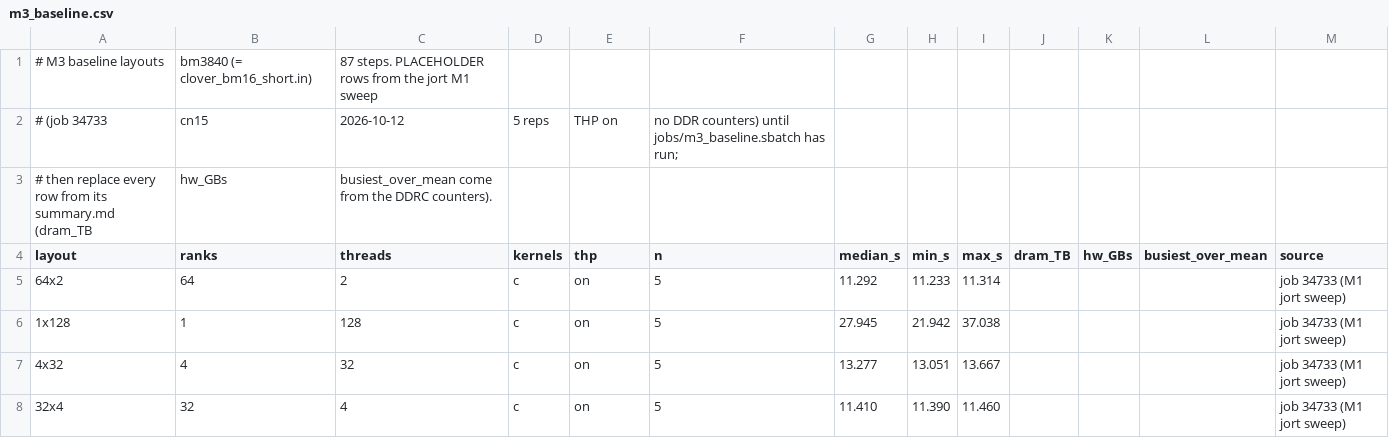
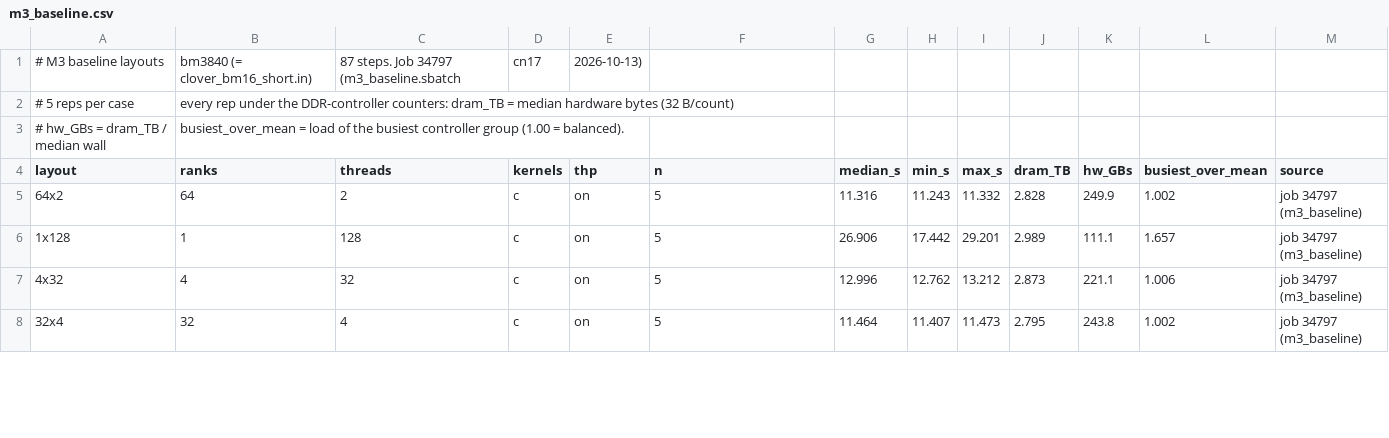
Before and after one commit to notsergiu2314/Performance_Engineering, a CSV file: report/data/m3_baseline.csv, drawn as a sheet; only a part is shown; the diff covers the shown part only.

```diff
--- a/report/data/m3_baseline.csv
+++ b/report/data/m3_baseline.csv
@@ -1,8 +1,8 @@
-# M3 baseline layouts, bm3840 (= clover_bm16_short.in), 87 steps. PLACEHOLDER rows from the jort M1 sweep
-# (job 34733, cn15, 2026-10-12, 5 reps, THP on, no DDR counters) until jobs/m3_baseline.sbatch has run;
-# then replace every row from its summary.md (dram_TB, hw_GBs, busiest_over_mean come from the DDRC counters).
+# M3 baseline layouts, bm3840 (= clover_bm16_short.in), 87 steps. Job 34797 (m3_baseline.sbatch, cn17, 2026-10-13),
+# 5 reps per case, every rep under the DDR-controller counters: dram_TB = median hardware bytes (32 B/count),
+# hw_GBs = dram_TB / median wall, busiest_over_mean = load of the busiest controller group (1.00 = balanced).
 layout,ranks,threads,kernels,thp,n,median_s,min_s,max_s,dram_TB,hw_GBs,busiest_over_mean,source
-64x2,64,2,c,on,5,11.292,11.233,11.314,,,,job 34733 (M1 jort sweep)
-1x128,1,128,c,on,5,27.945,21.942,37.038,,,,job 34733 (M1 jort sweep)
-4x32,4,32,c,on,5,13.277,13.051,13.667,,,,job 34733 (M1 jort sweep)
-32x4,32,4,c,on,5,11.410,11.390,11.460,,,,job 34733 (M1 jort sweep)
+64x2,64,2,c,on,5,11.316,11.243,11.332,2.828,249.9,1.002,job 34797 (m3_baseline)
+1x128,1,128,c,on,5,26.906,17.442,29.201,2.989,111.1,1.657,job 34797 (m3_baseline)
+4x32,4,32,c,on,5,12.996,12.762,13.212,2.873,221.1,1.006,job 34797 (m3_baseline)
+32x4,32,4,c,on,5,11.464,11.407,11.473,2.795,243.8,1.002,job 34797 (m3_baseline)
```
Also changed, not shown: 82 edited cells elsewhere in this file, report/data/ceilings.csv, report/data/correctness.csv, 36 other files.
